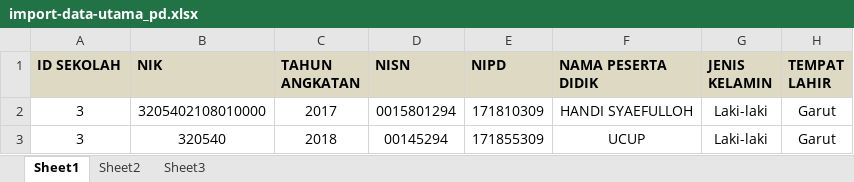
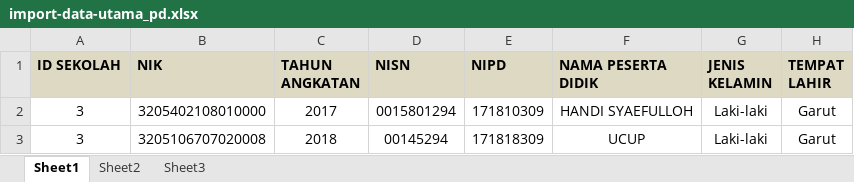
Before and after one commit to iqbalrevvin/Fininsys, an Excel workbook: excel/import-data-utama_pd.xlsx, sheet Sheet1, drawn as a sheet; only a part is shown; values as stored, in another font and other column widths than the file's, no borders; the diff names each change by its address in the sheet, - before the commit and + after, or states it on an @@ line.

Commit message:
Update import-data-utama_pd.xlsx

```diff
--- a/excel/import-data-utama_pd.xlsx (sheet Sheet1)
+++ b/excel/import-data-utama_pd.xlsx (sheet Sheet1)
-B3 (NIK): 320540
+B3 (NIK): 3205106707020008
-E3 (NIPD): 171855309
+E3 (NIPD): 171818309
```
